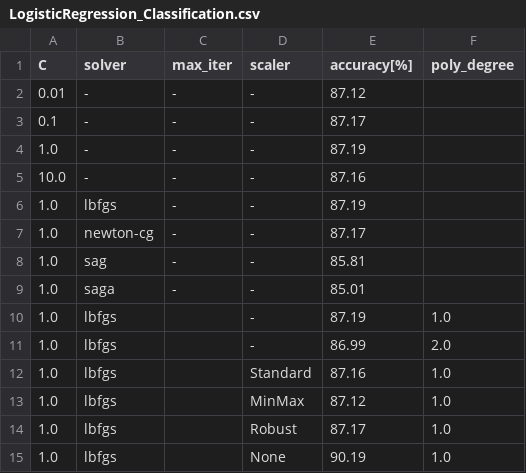
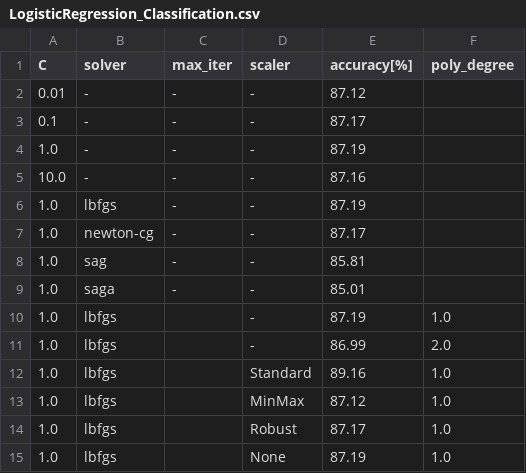
Before and after one commit to JR-agh/neuralStroke, a CSV file: Python/wyniki/LogisticRegression_Classification.csv, drawn as a sheet.

Commit message:
Update LogisticRegression_Classification.csv

```diff
--- a/Python/wyniki/LogisticRegression_Classification.csv
+++ b/Python/wyniki/LogisticRegression_Classification.csv
@@ -11,5 +11,5 @@ C,solver,max_iter,scaler,accuracy[%],poly_degree
 1.0,lbfgs,,-,86.99,2.0
-1.0,lbfgs,,Standard,87.16,1.0
+1.0,lbfgs,,Standard,89.16,1.0
 1.0,lbfgs,,MinMax,87.12,1.0
 1.0,lbfgs,,Robust,87.17,1.0
-1.0,lbfgs,,None,90.19,1.0
+1.0,lbfgs,,None,87.19,1.0
```
